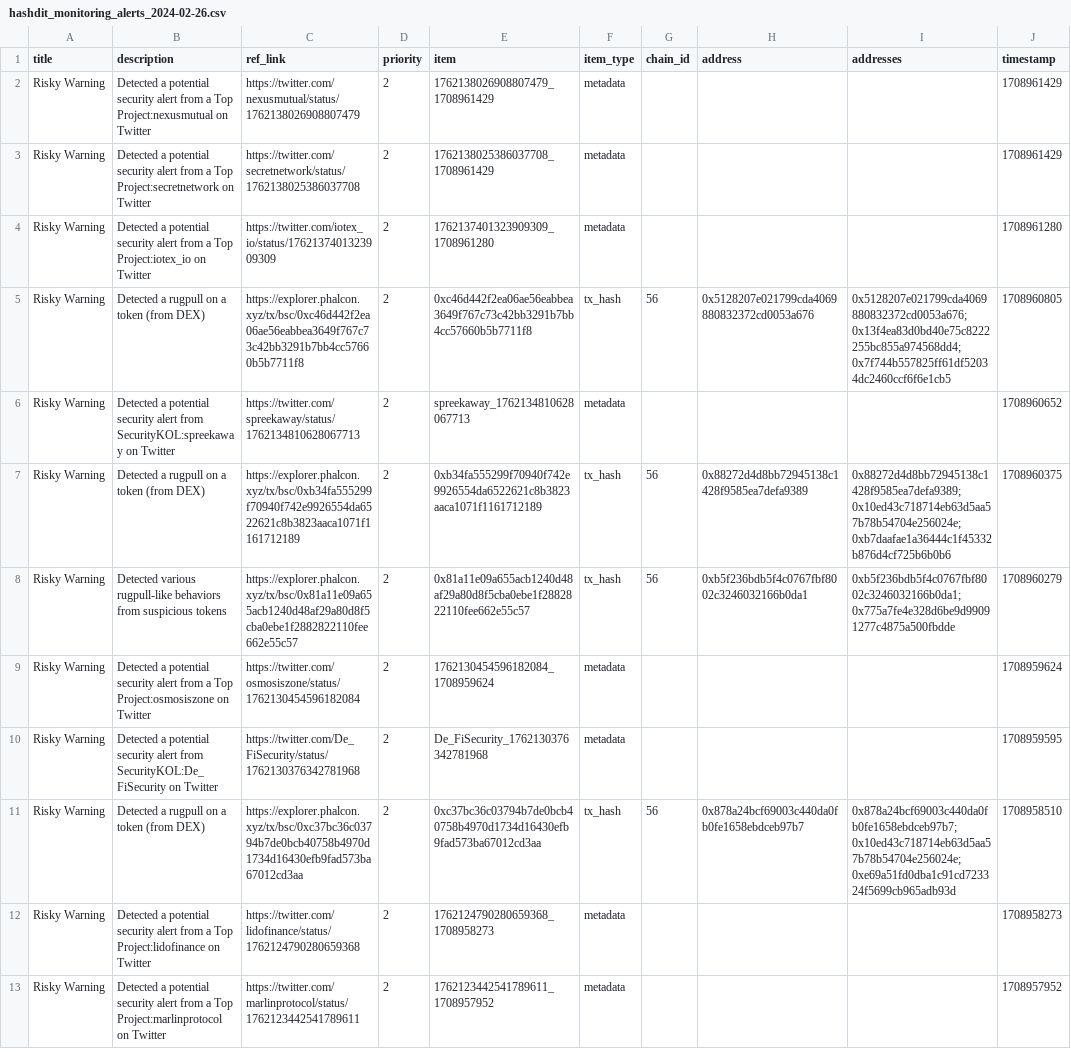
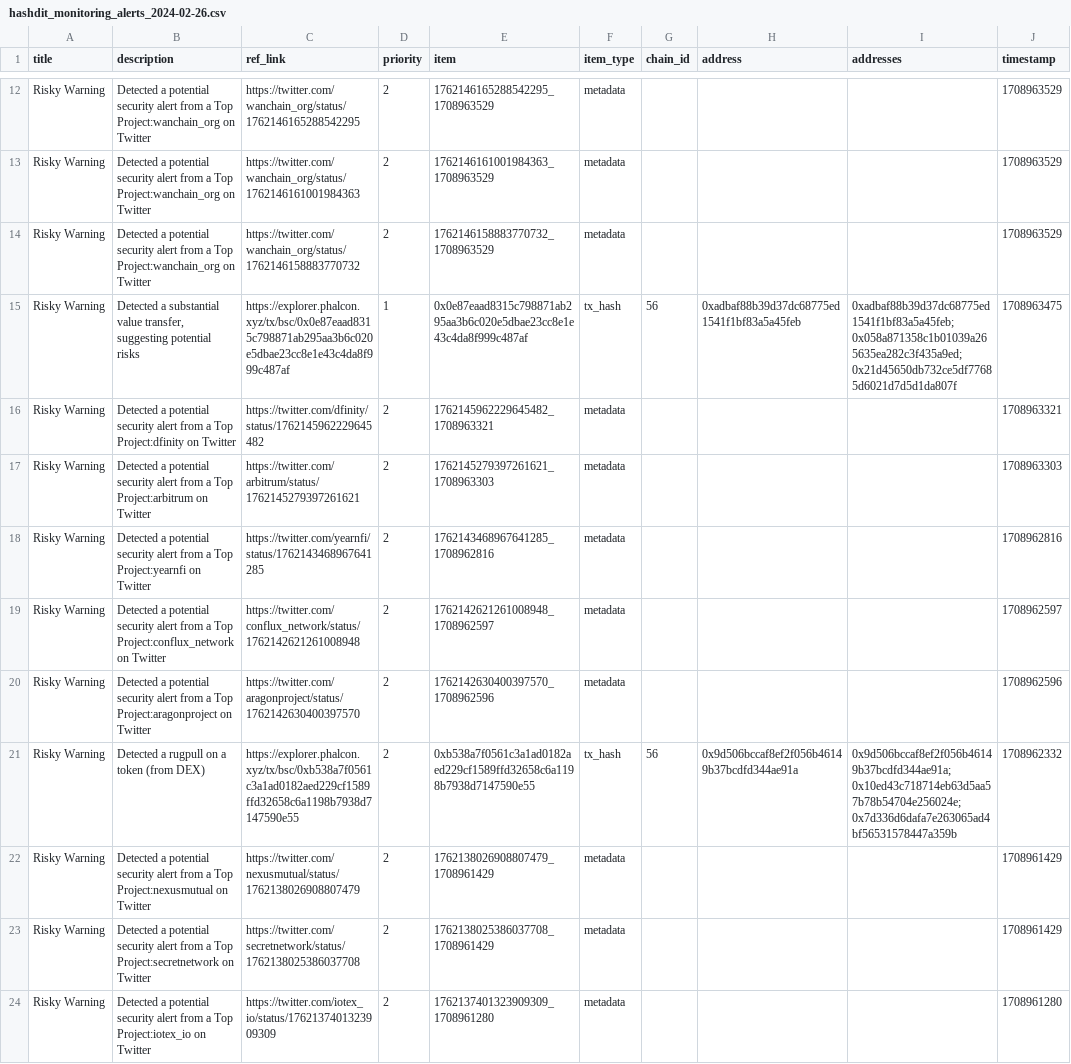
Before and after one commit to hashdit/hashdit, a CSV file: gitbook_source_code/data/hashdit_monitoring_alerts/hashdit_monitoring_alerts_2024-02-26.csv, drawn as a sheet; only a part is shown, gaps mark what is left out; the shorter side is filled out with more unchanged rows; the diff covers the shown part only.

Commit message:
hashdit_monitoring_alerts_2024-02-26.csv update

```diff
--- a/gitbook_source_code/data/hashdit_monitoring_alerts/hashdit_monitoring_alerts_2024-02-26.csv
+++ b/gitbook_source_code/data/hashdit_monitoring_alerts/hashdit_monitoring_alerts_2024-02-26.csv
@@ -2 +12,11 @@ title,description,ref_link,priority,item,item_type,chain_id,address,addresses,ti
+Risky Warning,Detected a potential security alert from a Top Project:wanchain_org on Twitter,https://twitter.com/wanchain_org/status/1762146165288542295 ,2,1762146165288542295_1708963529,metadata,,,,1708963529
+Risky Warning,Detected a potential security alert from a Top Project:wanchain_org on Twitter,https://twitter.com/wanchain_org/status/1762146161001984363 ,2,1762146161001984363_1708963529,metadata,,,,1708963529
+Risky Warning,Detected a potential security alert from a Top Project:wanchain_org on Twitter,https://twitter.com/wanchain_org/status/1762146158883770732 ,2,1762146158883770732_1708963529,metadata,,,,1708963529
+Risky Warning,"Detected a substantial value transfer, suggesting potential risks",https://explorer.phalcon.xyz/tx/bsc/0x0e87eaad8315c798871ab295aa3b6c020e5dbae23cc8e1e43c4da8f999c487af,1,0x0e87eaad8315c798871ab295aa3b6c020e5dbae23cc8e1e43c4da8f999c487af,tx_hash,56,0xadbaf88b39d37dc68775ed1541f1bf83a5a45feb,0xadbaf88b39d37dc68775ed1541f1bf83a5a45feb;0x058a871358c1b01039a265635ea282c3f435a9ed;0x21d45650db732ce5df77685d6021d7d5d1da807f,1708963475
+Risky Warning,Detected a potential security alert from a Top Project:dfinity on Twitter,https://twitter.com/dfinity/status/1762145962229645482 ,2,1762145962229645482_1708963321,metadata,,,,1708963321
+Risky Warning,Detected a potential security alert from a Top Project:arbitrum on Twitter,https://twitter.com/arbitrum/status/1762145279397261621 ,2,1762145279397261621_1708963303,metadata,,,,1708963303
+Risky Warning,Detected a potential security alert from a Top Project:yearnfi on Twitter,https://twitter.com/yearnfi/status/1762143468967641285 ,2,1762143468967641285_1708962816,metadata,,,,1708962816
+Risky Warning,Detected a potential security alert from a Top Project:conflux_network on Twitter,https://twitter.com/conflux_network/status/1762142621261008948 ,2,1762142621261008948_1708962597,metadata,,,,1708962597
+Risky Warning,Detected a potential security alert from a Top Project:aragonproject on Twitter,https://twitter.com/aragonproject/status/1762142630400397570 ,2,1762142630400397570_1708962596,metadata,,,,1708962596
+Risky Warning,Detected a rugpull on a token (from DEX),https://explorer.phalcon.xyz/tx/bsc/0xb538a7f0561c3a1ad0182aed229cf1589ffd32658c6a1198b7938d7147590e55 ,2,0xb538a7f0561c3a1ad0182aed229cf1589ffd32658c6a1198b7938d7147590e55,tx_hash,56,0x9d506bccaf8ef2f056b46149b37bcdfd344ae91a,0x9d506bccaf8ef2f056b46149b37bcdfd344ae91a;0x10ed43c718714eb63d5aa57b78b54704e256024e;0x7d336d6dafa7e263065ad4bf56531578447a359b,1708962332
 Risky Warning,Detected a potential security alert from a Top Project:nexusmutual on Twitter,https://twitter.com/nexusmutual/status/1762138026908807479 ,2,1762138026908807479_1708961429,metadata,,,,1708961429
```
Also changed, not shown: 10 added rows elsewhere in this file.
